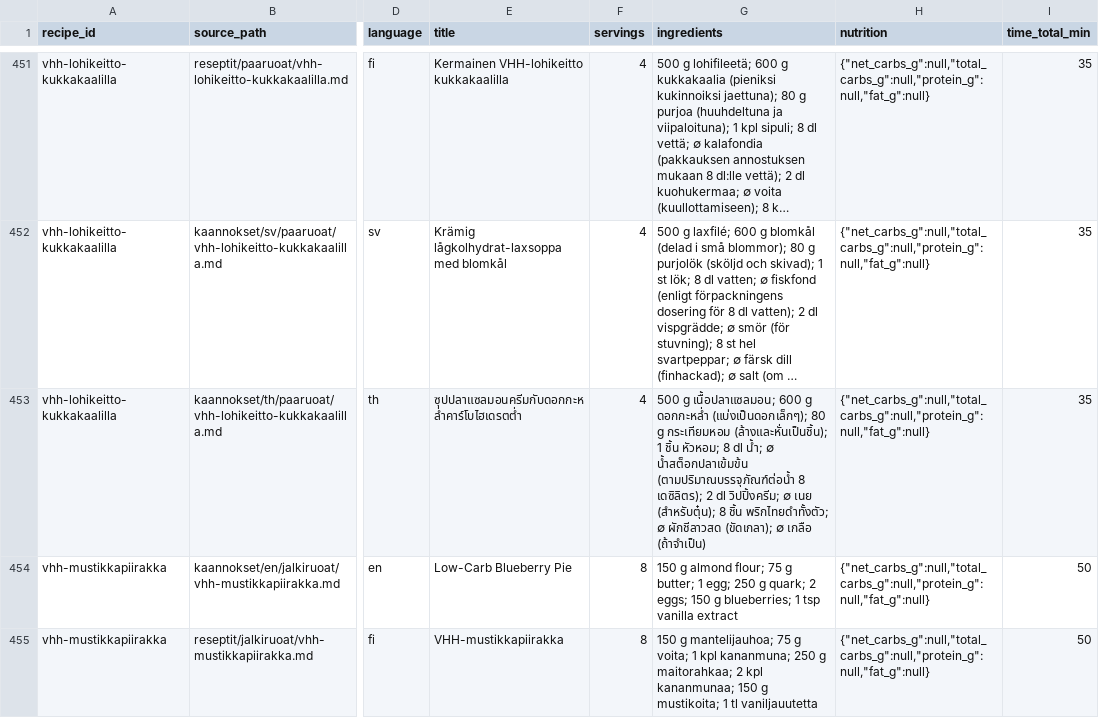
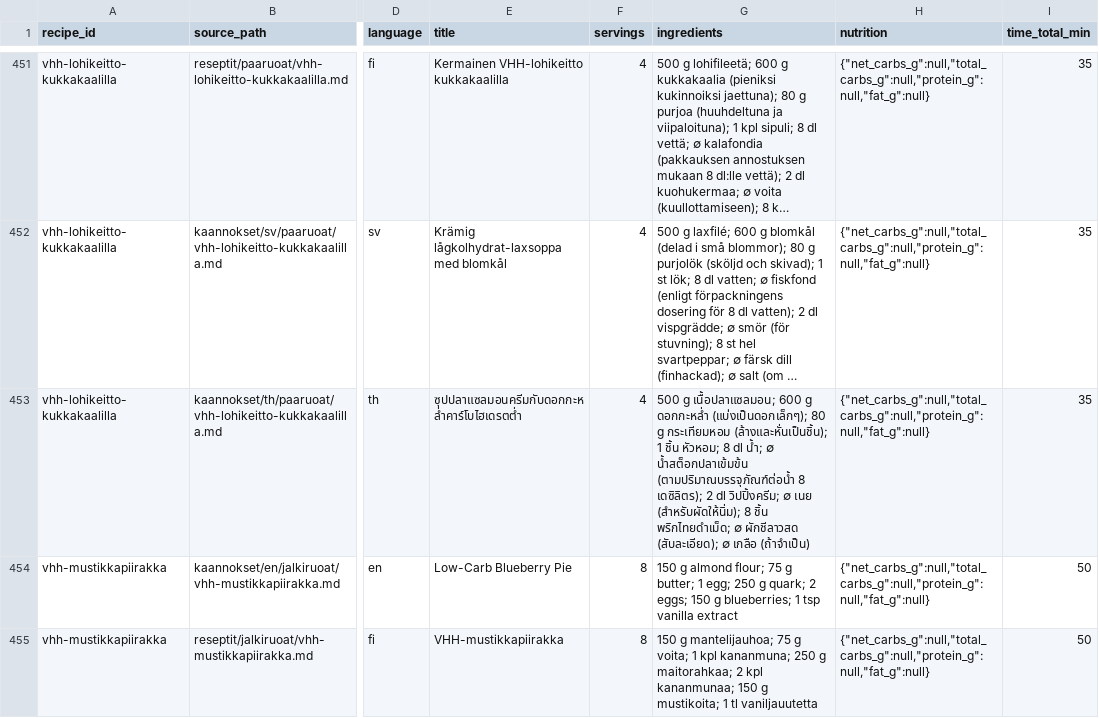
Before and after one commit to ozirix-dev/Reseptit, a CSV file: docs/reports/recipe-inventory-current.csv, drawn as a sheet; only a part is shown, gaps mark what is left out; long unchanged cells end in …; the diff covers the shown part only; the diff names each change by its address in the sheet, - before the commit and + after, or states it on an @@ line.

Commit message:
Fix residual fish-stock and swede translations from review

```diff
--- a/docs/reports/recipe-inventory-current.csv
+++ b/docs/reports/recipe-inventory-current.csv
-G453 (ingredients): …∅ เนย (สำหรับตุ๋น); 8 ชิ้น พริกไทยดำทั้งตัว; ∅ ผักชีลาวสด (ขัดเกลา); ∅ เกลือ…
+G453 (ingredients): …∅ เนย (สำหรับผัดให้นิ่ม); 8 ชิ้น พริกไทยดำเม็ด; ∅ ผักชีลาวสด (สับละเอียด); ∅ เกลือ…
```
Also changed, not shown: 1 edited cell elsewhere in this file, 9 other files.
